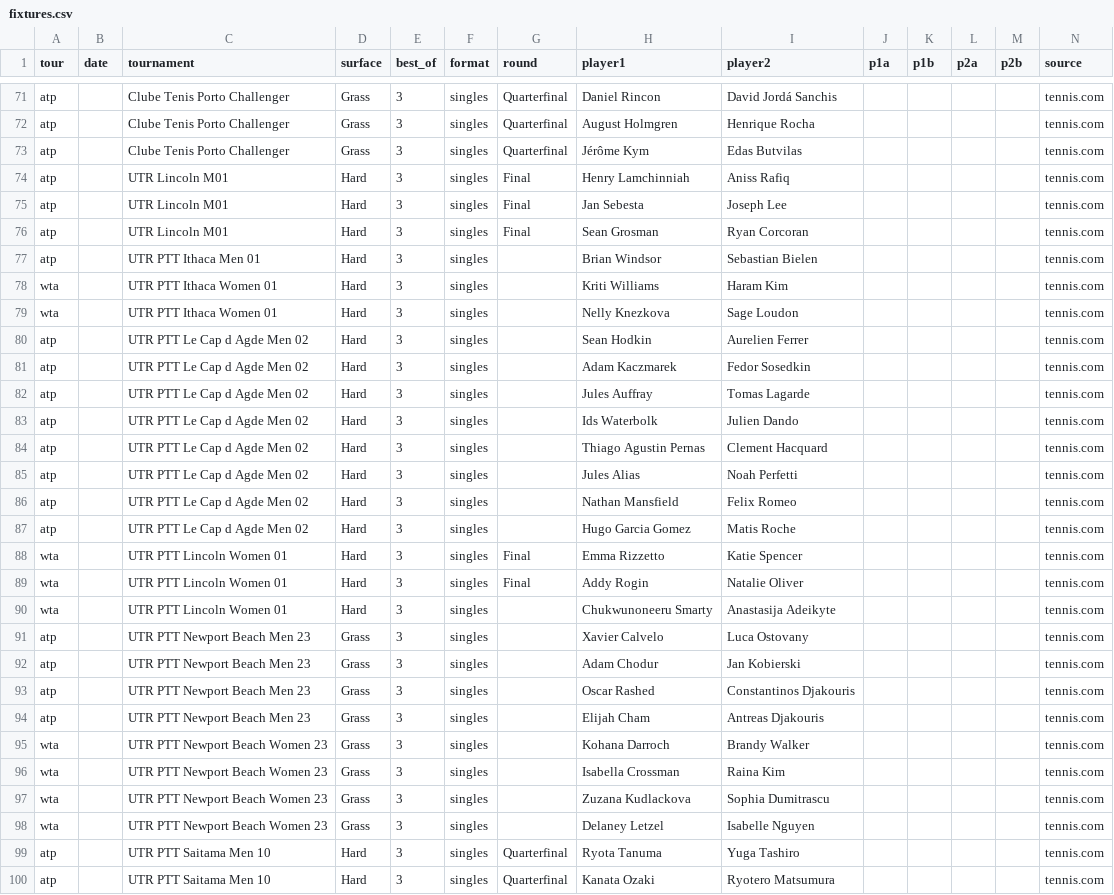
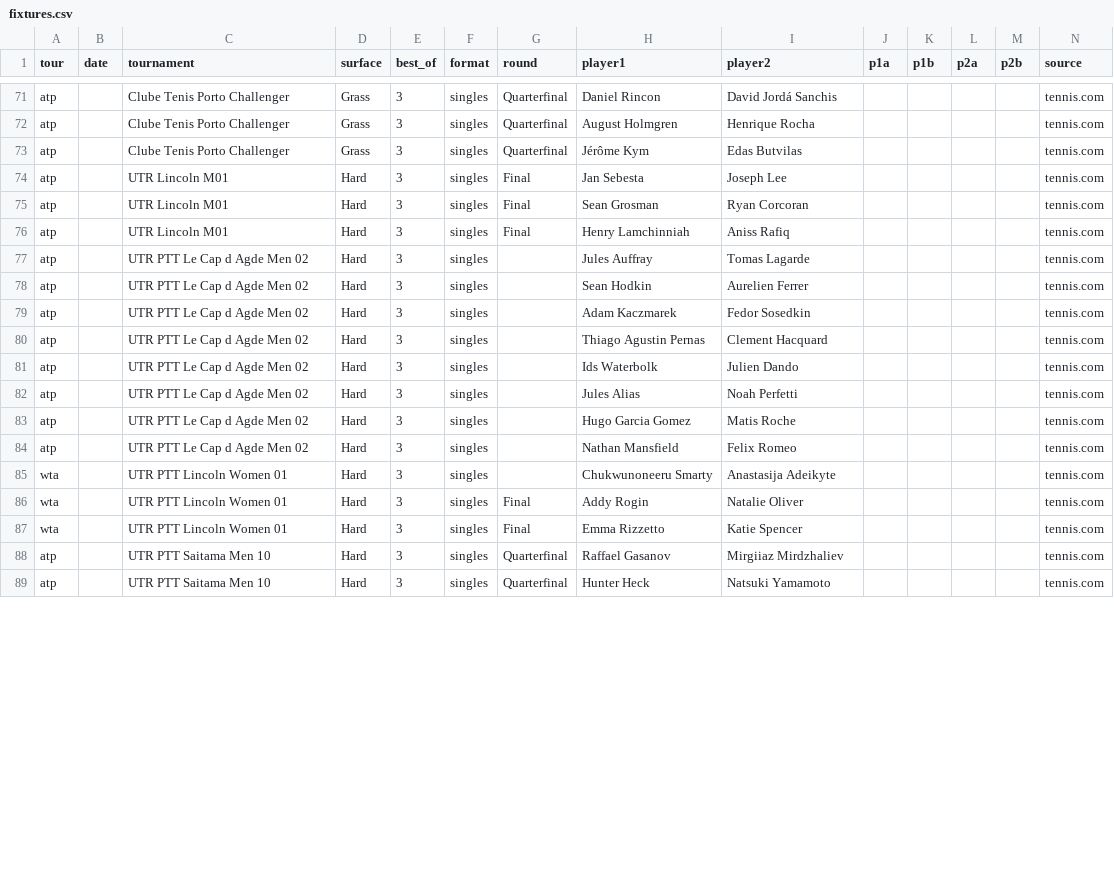
Before and after one commit to DanielTomaro13/Tennis-Modelling, a CSV file: data/fixtures.csv, drawn as a sheet; only a part is shown, gaps mark what is left out; the shorter side is filled out with more unchanged rows; the diff covers the shown part only.

```diff
--- a/data/fixtures.csv
+++ b/data/fixtures.csv
@@ -73,28 +73,16 @@ atp,,Clube Tenis Porto Challenger,Grass,3,singles,Quarterfinal,August Holmgren,H
 atp,,Clube Tenis Porto Challenger,Grass,3,singles,Quarterfinal,Jérôme Kym,Edas Butvilas,,,,,tennis.com
-atp,,UTR Lincoln M01,Hard,3,singles,Final,Henry Lamchinniah,Aniss Rafiq,,,,,tennis.com
 atp,,UTR Lincoln M01,Hard,3,singles,Final,Jan Sebesta,Joseph Lee,,,,,tennis.com
 atp,,UTR Lincoln M01,Hard,3,singles,Final,Sean Grosman,Ryan Corcoran,,,,,tennis.com
-atp,,UTR PTT Ithaca Men 01,Hard,3,singles,,Brian Windsor,Sebastian Bielen,,,,,tennis.com
-wta,,UTR PTT Ithaca Women 01,Hard,3,singles,,Kriti Williams,Haram Kim,,,,,tennis.com
-wta,,UTR PTT Ithaca Women 01,Hard,3,singles,,Nelly Knezkova,Sage Loudon,,,,,tennis.com
+atp,,UTR Lincoln M01,Hard,3,singles,Final,Henry Lamchinniah,Aniss Rafiq,,,,,tennis.com
+atp,,UTR PTT Le Cap d Agde Men 02,Hard,3,singles,,Jules Auffray,Tomas Lagarde,,,,,tennis.com
 atp,,UTR PTT Le Cap d Agde Men 02,Hard,3,singles,,Sean Hodkin,Aurelien Ferrer,,,,,tennis.com
 atp,,UTR PTT Le Cap d Agde Men 02,Hard,3,singles,,Adam Kaczmarek,Fedor Sosedkin,,,,,tennis.com
-atp,,UTR PTT Le Cap d Agde Men 02,Hard,3,singles,,Jules Auffray,Tomas Lagarde,,,,,tennis.com
+atp,,UTR PTT Le Cap d Agde Men 02,Hard,3,singles,,Thiago Agustin Pernas,Clement Hacquard,,,,,tennis.com
 atp,,UTR PTT Le Cap d Agde Men 02,Hard,3,singles,,Ids Waterbolk,Julien Dando,,,,,tennis.com
-atp,,UTR PTT Le Cap d Agde Men 02,Hard,3,singles,,Thiago Agustin Pernas,Clement Hacquard,,,,,tennis.com
 atp,,UTR PTT Le Cap d Agde Men 02,Hard,3,singles,,Jules Alias,Noah Perfetti,,,,,tennis.com
+atp,,UTR PTT Le Cap d Agde Men 02,Hard,3,singles,,Hugo Garcia Gomez,Matis Roche,,,,,tennis.com
 atp,,UTR PTT Le Cap d Agde Men 02,Hard,3,singles,,Nathan Mansfield,Felix Romeo,,,,,tennis.com
-atp,,UTR PTT Le Cap d Agde Men 02,Hard,3,singles,,Hugo Garcia Gomez,Matis Roche,,,,,tennis.com
+wta,,UTR PTT Lincoln Women 01,Hard,3,singles,,Chukwunoneeru Smarty,Anastasija Adeikyte,,,,,tennis.com
+wta,,UTR PTT Lincoln Women 01,Hard,3,singles,Final,Addy Rogin,Natalie Oliver,,,,,tennis.com
 wta,,UTR PTT Lincoln Women 01,Hard,3,singles,Final,Emma Rizzetto,Katie Spencer,,,,,tennis.com
-wta,,UTR PTT Lincoln Women 01,Hard,3,singles,Final,Addy Rogin,Natalie Oliver,,,,,tennis.com
-wta,,UTR PTT Lincoln Women 01,Hard,3,singles,,Chukwunoneeru Smarty,Anastasija Adeikyte,,,,,tennis.com
-atp,,UTR PTT Newport Beach Men 23,Grass,3,singles,,Xavier Calvelo,Luca Ostovany,,,,,tennis.com
-atp,,UTR PTT Newport Beach Men 23,Grass,3,singles,,Adam Chodur,Jan Kobierski,,,,,tennis.com
-atp,,UTR PTT Newport Beach Men 23,Grass,3,singles,,Oscar Rashed,Constantinos Djakouris,,,,,tennis.com
-atp,,UTR PTT Newport Beach Men 23,Grass,3,singles,,Elijah Cham,Antreas Djakouris,,,,,tennis.com
-wta,,UTR PTT Newport Beach Women 23,Grass,3,singles,,Kohana Darroch,Brandy Walker,,,,,tennis.com
-wta,,UTR PTT Newport Beach Women 23,Grass,3,singles,,Isabella Crossman,Raina Kim,,,,,tennis.com
-wta,,UTR PTT Newport Beach Women 23,Grass,3,singles,,Zuzana Kudlackova,Sophia Dumitrascu,,,,,tennis.com
-wta,,UTR PTT Newport Beach Women 23,Grass,3,singles,,Delaney Letzel,Isabelle Nguyen,,,,,tennis.com
-atp,,UTR PTT Saitama Men 10,Hard,3,singles,Quarterfinal,Ryota Tanuma,Yuga Tashiro,,,,,tennis.com
-atp,,UTR PTT Saitama Men 10,Hard,3,singles,Quarterfinal,Kanata Ozaki,Ryotero Matsumura,,,,,tennis.com
+atp,,UTR PTT Saitama Men 10,Hard,3,singles,Quarterfinal,Raffael Gasanov,Mirgiiaz Mirdzhaliev,,,,,tennis.com
```
Also changed, not shown: 3 removed rows, 4 moved rows and 3 edited cells elsewhere in this file, 1 other file.
